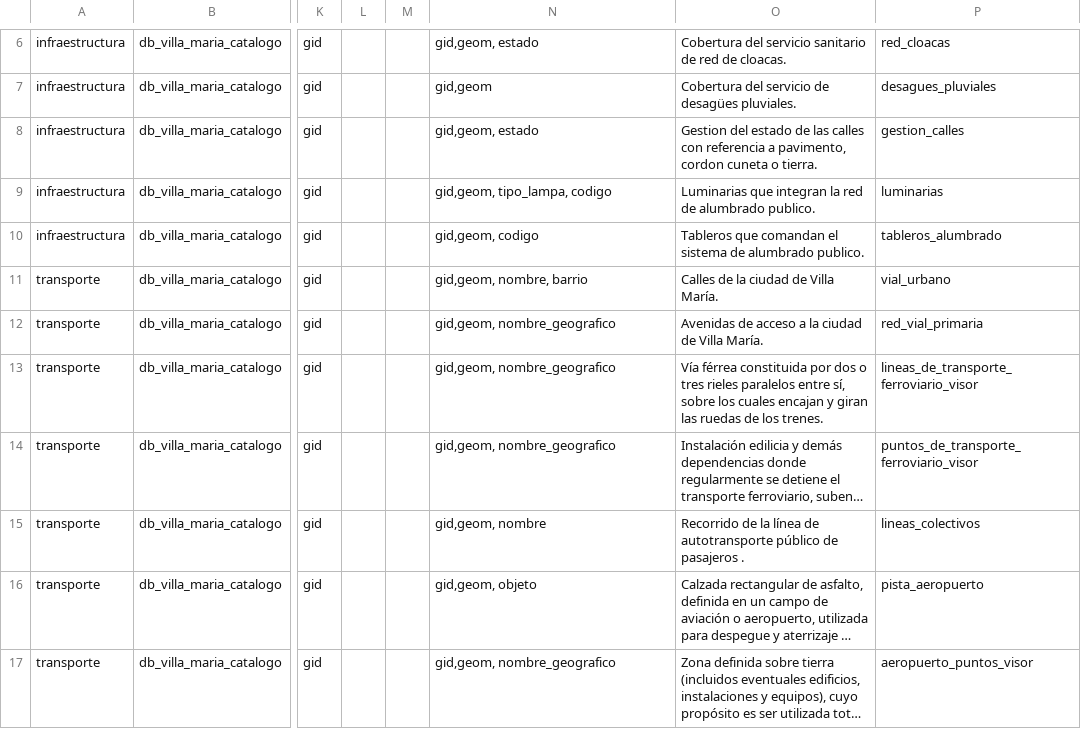
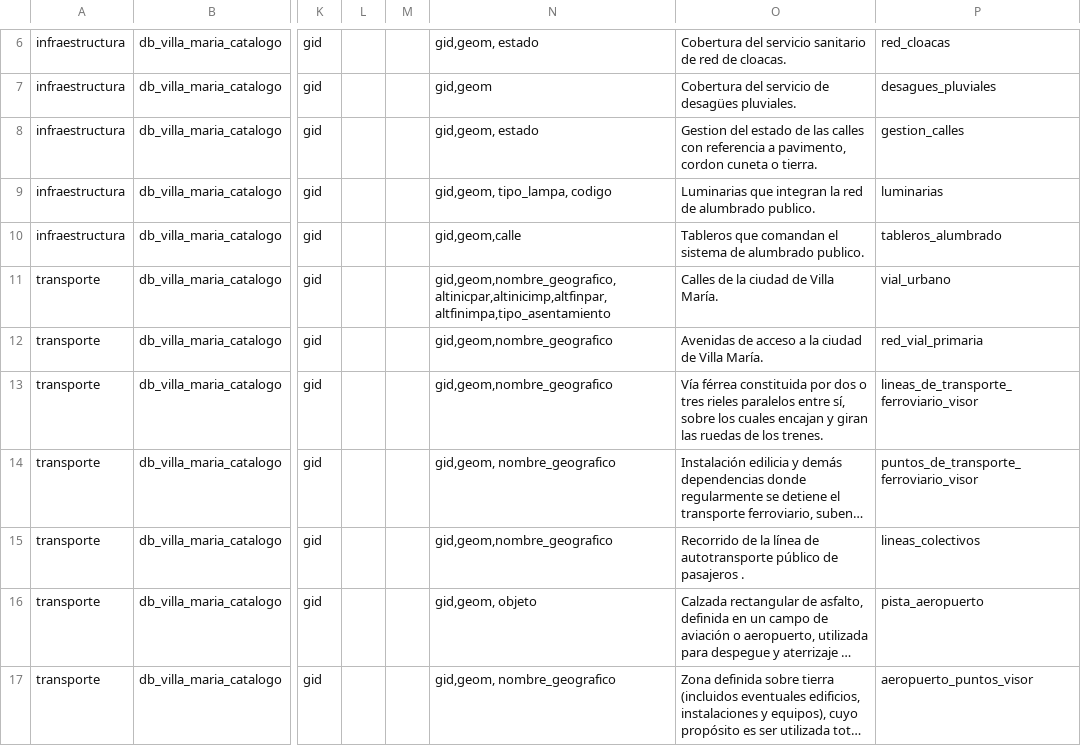
Before and after one commit to ign-argentina/datos_municipio_villa_maria, a CSV file: catalogo/capas_villa_maria.csv, drawn as a sheet; only a part is shown, gaps mark what is left out; long unchanged cells end in …; the diff covers the shown part only; the diff names each change by its address in the sheet, - before the commit and + after, or states it on an @@ line.

```diff
--- a/catalogo/capas_villa_maria.csv
+++ b/catalogo/capas_villa_maria.csv
-N10: gid,geom, codigo
+N10: gid,geom,calle
-N11: gid,geom, nombre, barrio
+N11: gid,geom,nombre_geografico,altinicpar,altinicimp,altfinpar,altfinimpa,tipo_asentamiento
-N12:N13: gid,geom, nombre_geografico
+N12:N13: gid,geom,nombre_geografico
-N15: gid,geom, nombre
+N15: gid,geom,nombre_geografico
```
Also changed, not shown: 3 added rows, 5 removed rows and 40 edited cells elsewhere in this file, catalogo/estilos_capas_villa_maria.csv, catalogo/estilos_villa_maria.csv.
